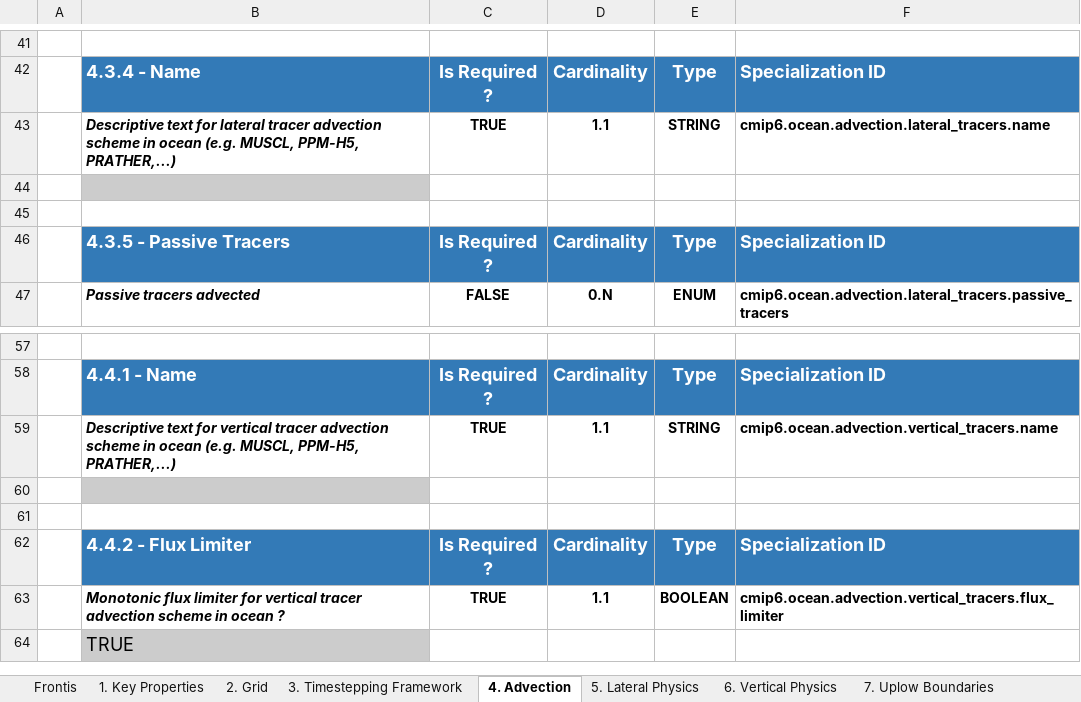
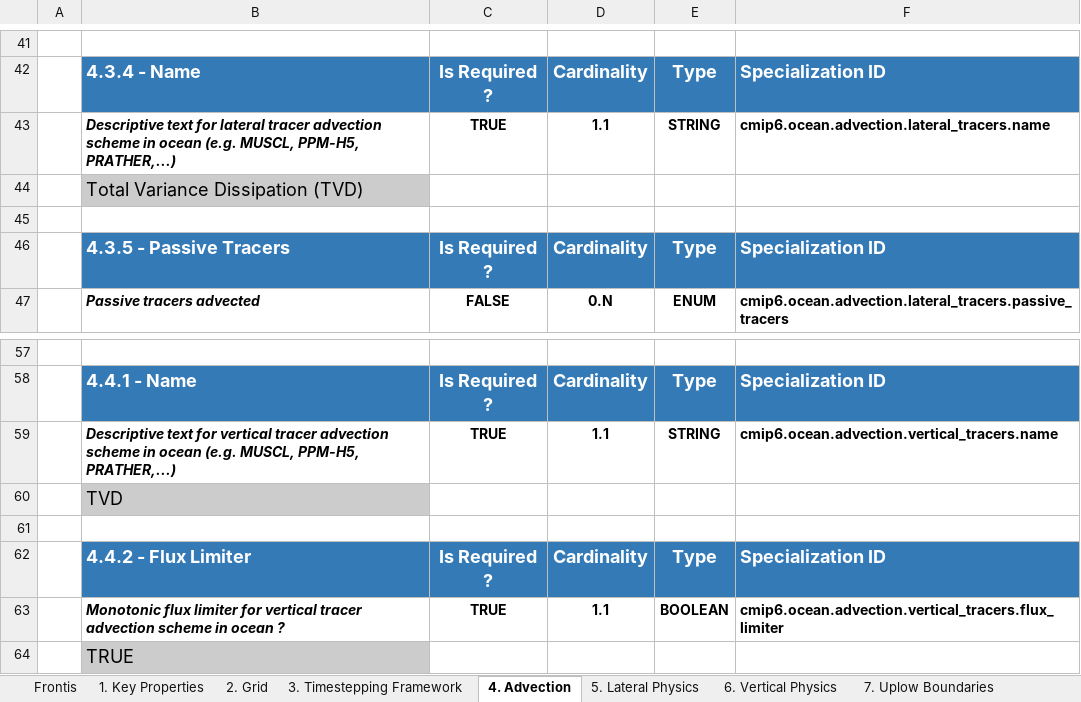
Before and after one commit to ES-DOC-INSTITUTIONAL/ipsl, an Excel workbook: cmip6/models/ipsl-cm6a-lr/cmip6_ipsl_ipsl-cm6a-lr_ocean.xlsx, sheet 4. Advection, drawn as a sheet; only a part is shown, gaps mark what is left out; values as stored, in another font and other column widths than the file's, no borders; the diff names each change by its address in the sheet, - before the commit and + after, or states it on an @@ line.

```diff
--- a/cmip6/models/ipsl-cm6a-lr/cmip6_ipsl_ipsl-cm6a-lr_ocean.xlsx (sheet 4. Advection)
+++ b/cmip6/models/ipsl-cm6a-lr/cmip6_ipsl_ipsl-cm6a-lr_ocean.xlsx (sheet 4. Advection)
-B44: (empty)
+B44: Total Variance Dissipation (TVD)
-B60: (empty)
+B60: TVD
```
Also changed, not shown: sheet 5. Lateral Physics, cmip6/models/ipsl-cm6a-lr/cmip6_ipsl_ipsl-cm6a-lr_atmos.xlsx, cmip6/models/ipsl-cm6a-lr/cmip6_ipsl_ipsl-cm6a-lr_land.xlsx, 9 other files.
